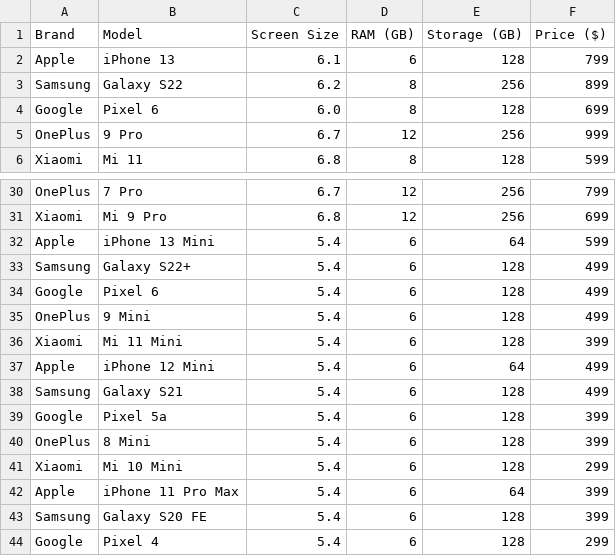
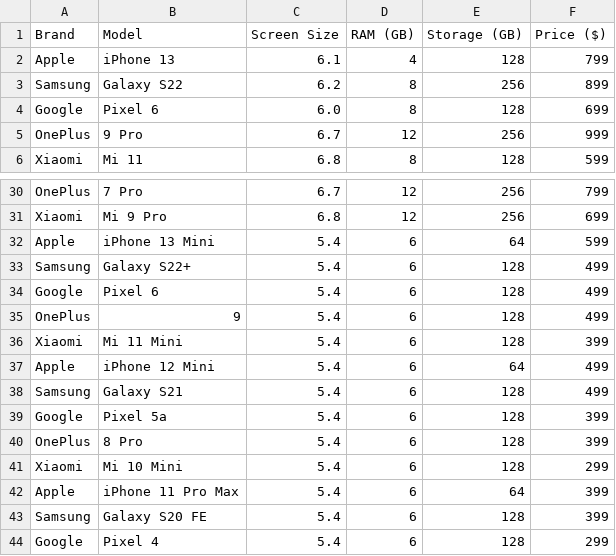
Before and after one commit to m7mad996/a2, a CSV file: Data Science/Week 5.4.9 - Smartphone Unit Prices.csv, drawn as a sheet; only a part is shown, gaps mark what is left out.

Commit message:
Week 5.4.9 - Smartphone Unit Prices.csv

```diff
--- a/Data Science/Week 5.4.9 - Smartphone Unit Prices.csv
+++ b/Data Science/Week 5.4.9 - Smartphone Unit Prices.csv
@@ -1,3 +1,3 @@
 "Brand","Model","Screen Size","RAM (GB)","Storage (GB)","Price ($)"
-"Apple","iPhone 13",6.1,6,128,799
+"Apple","iPhone 13",6.1,4,128,799
 "Samsung","Galaxy S22",6.2,8,256,899
@@ -34,3 +34,3 @@
 "Google","Pixel 6",5.4,6,128,499
-"OnePlus","9 Mini",5.4,6,128,499
+"OnePlus","9",5.4,6,128,499
 "Xiaomi","Mi 11 Mini",5.4,6,128,399
@@ -39,3 +39,3 @@
 "Google","Pixel 5a",5.4,6,128,399
-"OnePlus","8 Mini",5.4,6,128,399
+"OnePlus","8 Pro",5.4,6,128,399
 "Xiaomi","Mi 10 Mini",5.4,6,128,299
```
